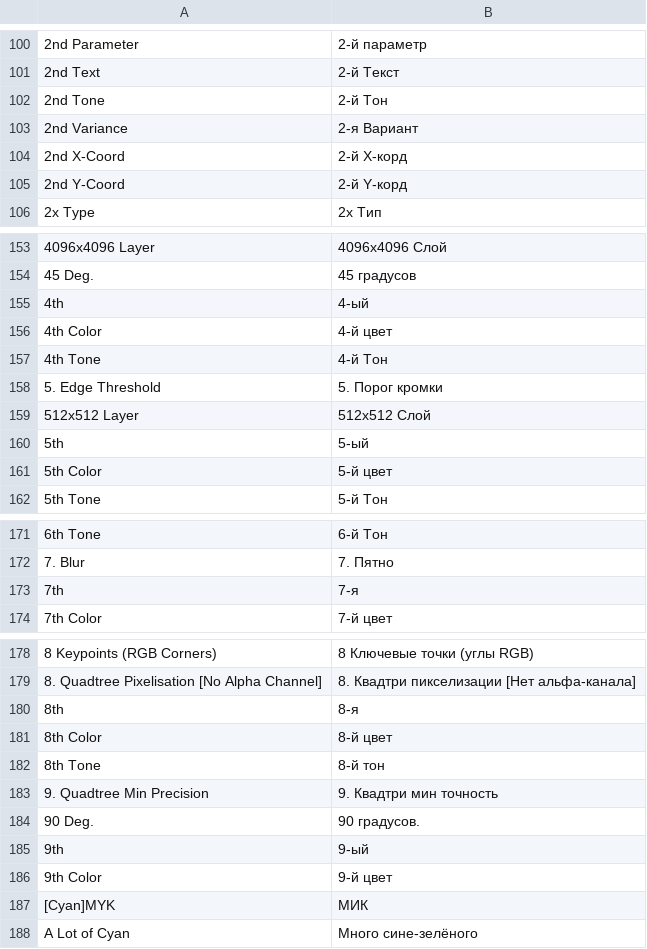
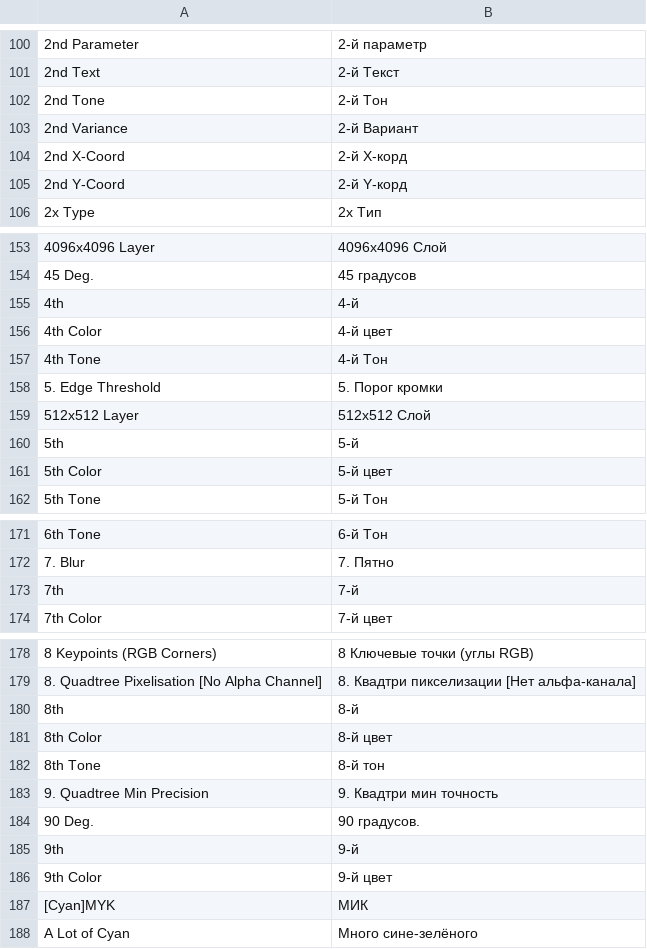
Before and after one commit to c-koi/gmic-qt, a CSV file: translations/filters/gmic_qt_ru.csv, drawn as a sheet; only a part is shown, gaps mark what is left out; the diff covers the shown part only.

```diff
--- a/translations/filters/gmic_qt_ru.csv
+++ b/translations/filters/gmic_qt_ru.csv
@@ -102,3 +102,3 @@
 2nd Tone , 2-й Тон
-2nd Variance , 2-я Вариант
+2nd Variance , 2-й Вариант
 2nd X-Coord , 2-й X-корд
@@ -154,3 +154,3 @@
 45 Deg. , 45 градусов
-4th , 4-ый
+4th , 4-й
 4th Color , 4-й цвет
@@ -159,3 +159,3 @@
 512x512 Layer , 512x512 Слой
-5th , 5-ый
+5th , 5-й
 5th Color , 5-й цвет
@@ -172,3 +172,3 @@
 7.  Blur , 7. Пятно
-7th , 7-я
+7th , 7-й
 7th Color , 7-й цвет
@@ -179,3 +179,3 @@
 8.  Quadtree Pixelisation [No Alpha Channel] , 8. Квадтри пикселизации [Нет альфа-канала]
-8th , 8-я
+8th , 8-й
 8th Color , 8-й цвет
@@ -184,3 +184,3 @@
 90 Deg. , 90 градусов.
-9th , 9-ый
+9th , 9-й
 9th Color , 9-й цвет
```
Also changed, not shown: 8 edited cells elsewhere in this file.
